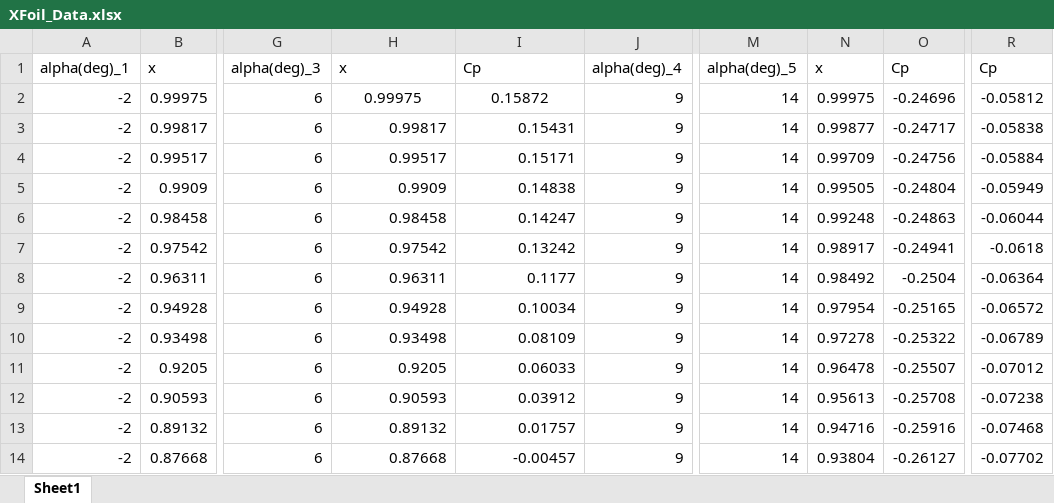
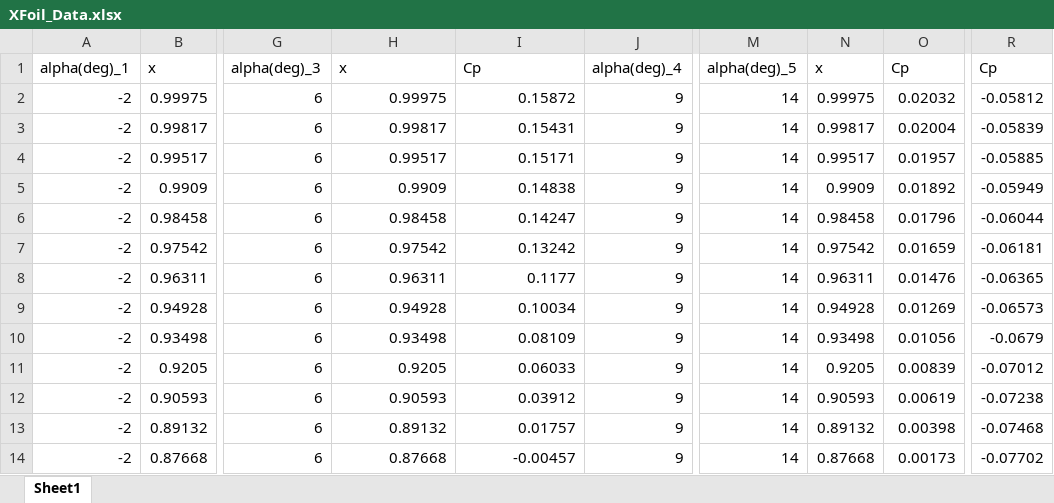
Before and after one commit to rand52/Wind-Tunnel-Project, an Excel workbook: XFoil_Data.xlsx, sheet Sheet1, drawn as a sheet; only a part is shown, gaps mark what is left out; values as stored, in another font and other column widths than the file's, no borders; the diff covers the shown part only; the diff names each change by its address in the sheet, - before the commit and + after, or states it on an @@ line.

Commit message:
kod za plotvane i excel tablica

```diff
--- a/XFoil_Data.xlsx (sheet Sheet1)
+++ b/XFoil_Data.xlsx (sheet Sheet1)
-H2:I2 alignment: center
+H2:I2 alignment: right
-O2: -0.24696
+O2: 0.02032
-N3: 0.99877
+N3: 0.99817
-O3: -0.24717
+O3: 0.02004
-R3: -0.05838
+R3: -0.05839
-N4: 0.99709
+N4: 0.99517
-O4: -0.24756
+O4: 0.01957
-R4: -0.05884
+R4: -0.05885
-N5: 0.99505
+N5: 0.9909
-O5: -0.24804
+O5: 0.01892
-N6: 0.99248
+N6: 0.98458
-O6: -0.24863
+O6: 0.01796
-N7: 0.98917
+N7: 0.97542
-O7: -0.24941
+O7: 0.01659
-R7: -0.0618
+R7: -0.06181
-N8: 0.98492
+N8: 0.96311
-O8: -0.2504
+O8: 0.01476
-R8: -0.06364
+R8: -0.06365
-N9: 0.97954
+N9: 0.94928
-O9: -0.25165
+O9: 0.01269
-R9: -0.06572
+R9: -0.06573
-N10: 0.97278
+N10: 0.93498
-O10: -0.25322
+O10: 0.01056
-R10: -0.06789
+R10: -0.0679
-N11: 0.96478
+N11: 0.9205
-O11: -0.25507
+O11: 0.00839
-N12: 0.95613
+N12: 0.90593
-O12: -0.25708
+O12: 0.00619
-N13: 0.94716
+N13: 0.89132
-O13: -0.25916
+O13: 0.00398
-N14: 0.93804
+N14: 0.87668
-O14: -0.26127
+O14: 0.00173
```
Also changed, not shown: 90 removed rows and 346 edited cells elsewhere in this sheet, 1 other file.
